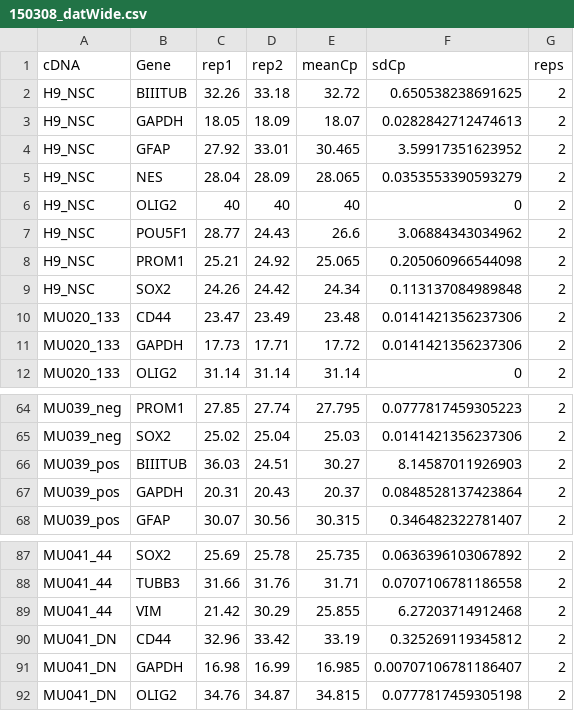
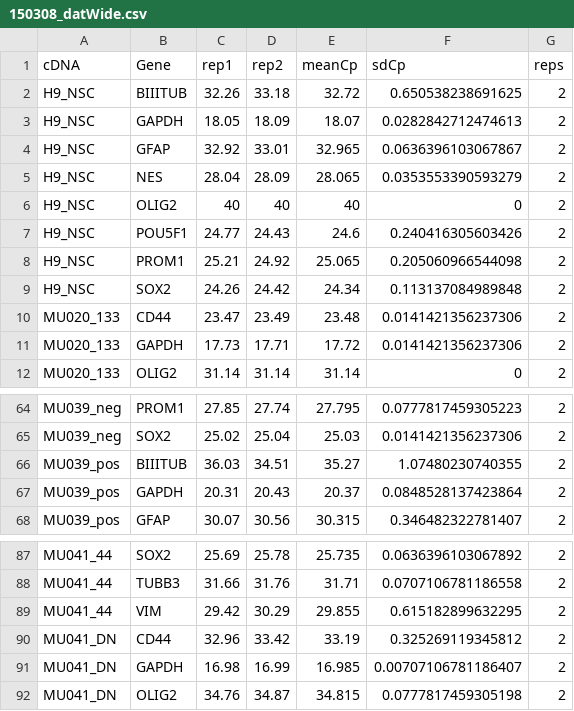
Before and after one commit to dvbrown/Rscripts, a CSV file: 150308_qPCR/dat/150308_datWide.csv, drawn as a sheet; only a part is shown, gaps mark what is left out.

Commit message:
plotting out ddCT values

```diff
--- a/150308_qPCR/dat/150308_datWide.csv
+++ b/150308_qPCR/dat/150308_datWide.csv
@@ -3,6 +3,6 @@
 "H9_NSC","GAPDH",18.05,18.09,18.07,0.0282842712474613,2
-"H9_NSC","GFAP",27.92,33.01,30.465,3.59917351623952,2
+"H9_NSC","GFAP",32.92,33.01,32.965,0.0636396103067867,2
 "H9_NSC","NES",28.04,28.09,28.065,0.0353553390593279,2
 "H9_NSC","OLIG2",40,40,40,0,2
-"H9_NSC","POU5F1",28.77,24.43,26.6,3.06884343034962,2
+"H9_NSC","POU5F1",24.77,24.43,24.6,0.240416305603426,2
 "H9_NSC","PROM1",25.21,24.92,25.065,0.205060966544098,2
@@ -65,3 +65,3 @@
 "MU039_neg","SOX2",25.02,25.04,25.03,0.0141421356237306,2
-"MU039_pos","BIIITUB",36.03,24.51,30.27,8.14587011926903,2
+"MU039_pos","BIIITUB",36.03,34.51,35.27,1.07480230740355,2
 "MU039_pos","GAPDH",20.31,20.43,20.37,0.0848528137423864,2
@@ -88,3 +88,3 @@
 "MU041_44","TUBB3",31.66,31.76,31.71,0.0707106781186558,2
-"MU041_44","VIM",21.42,30.29,25.855,6.27203714912468,2
+"MU041_44","VIM",29.42,30.29,29.855,0.615182899632295,2
 "MU041_DN","CD44",32.96,33.42,33.19,0.325269119345812,2
```
Also changed, not shown: 2 other files.
